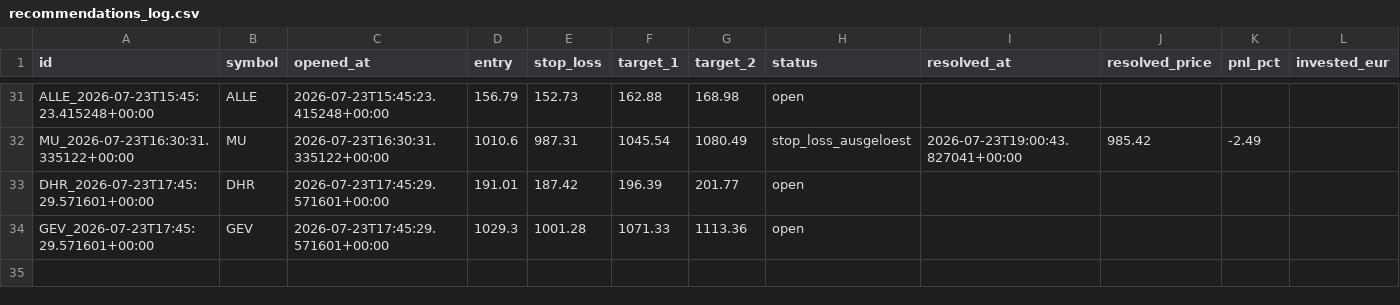
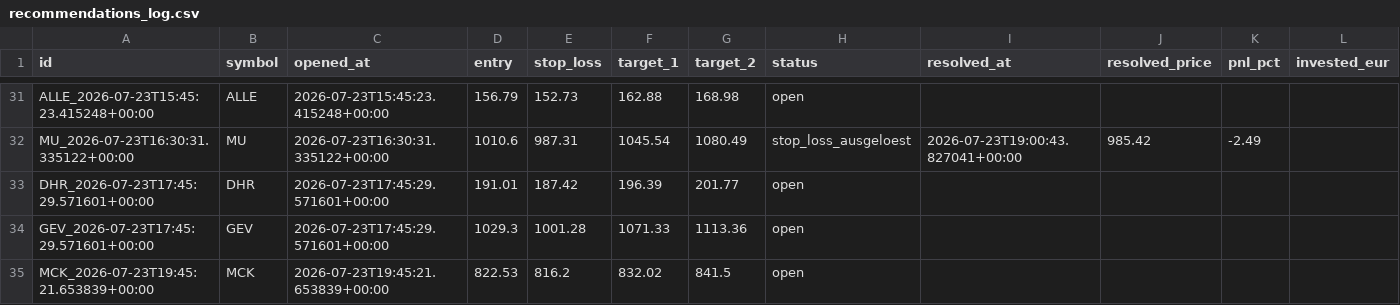
Before and after one commit to luiswolny-dot/Trading-Gehirn, a CSV file: data/recommendations_log.csv, drawn as a sheet; only a part is shown, gaps mark what is left out.

```diff
--- a/data/recommendations_log.csv
+++ b/data/recommendations_log.csv
@@ -34 +34,2 @@ DHR_2026-07-23T17:45:29.571601+00:00,DHR,2026-07-23T17:45:29.571601+00:00,191.01
 GEV_2026-07-23T17:45:29.571601+00:00,GEV,2026-07-23T17:45:29.571601+00:00,1029.3,1001.28,1071.33,1113.36,open,,,,
+MCK_2026-07-23T19:45:21.653839+00:00,MCK,2026-07-23T19:45:21.653839+00:00,822.53,816.2,832.02,841.5,open,,,,
```
Also changed, not shown: 35 other files.
